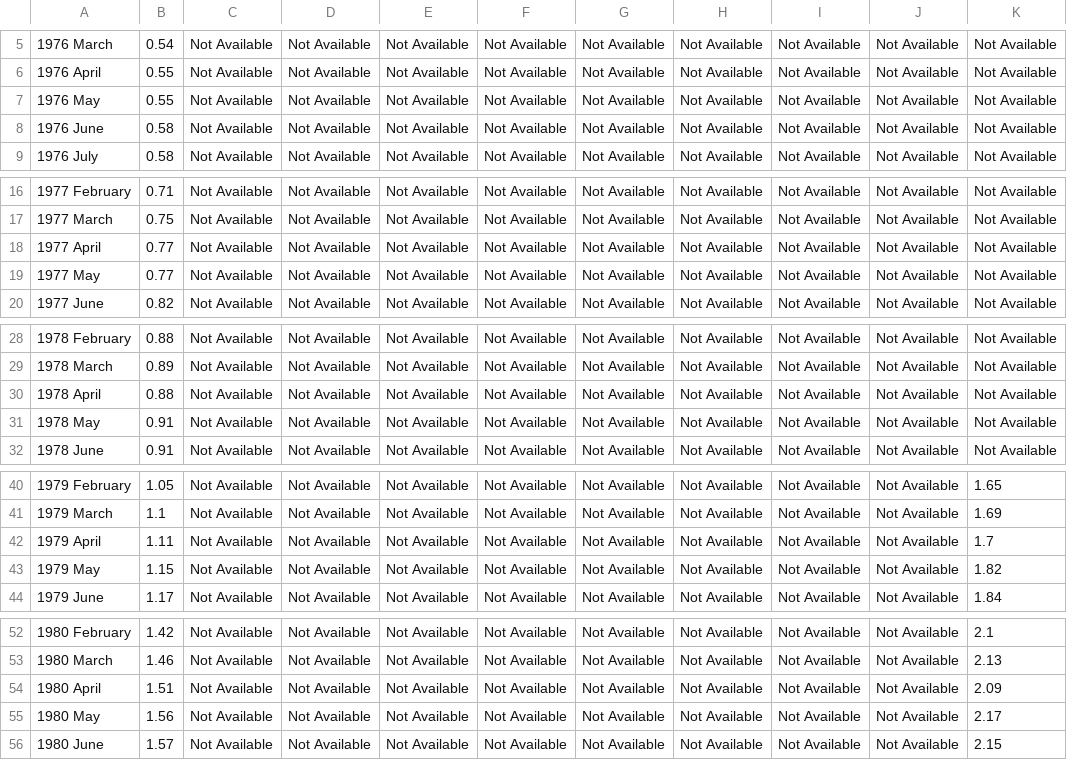
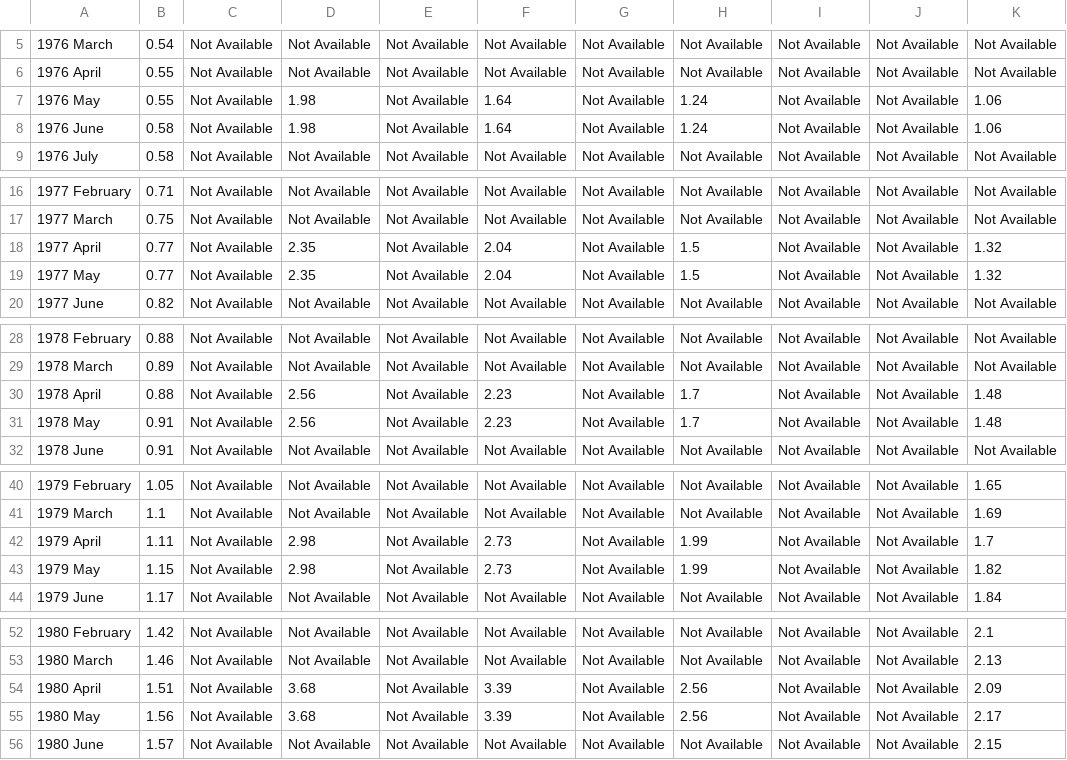
Before and after one commit to tech-david/capstonePython, a CSV file: data/Table_9.10_Natural_Gas_Prices.csv, drawn as a sheet; only a part is shown, gaps mark what is left out; the diff covers the shown part only; the diff names each change by its address in the sheet, - before the commit and + after, or states it on an @@ line.

Commit message:
Added Helper method to add missing values based on annual average

```diff
--- a/data/Table_9.10_Natural_Gas_Prices.csv
+++ b/data/Table_9.10_Natural_Gas_Prices.csv
-D7:D8: Not Available
+D7:D8: 1.98
-F7:F8: Not Available
+F7:F8: 1.64
-H7:H8: Not Available
+H7:H8: 1.24
-K7:K8: Not Available
+K7:K8: 1.06
-D18:D19: Not Available
+D18:D19: 2.35
-F18:F19: Not Available
+F18:F19: 2.04
-H18:H19: Not Available
+H18:H19: 1.5
-K18:K19: Not Available
+K18:K19: 1.32
-D30:D31: Not Available
+D30:D31: 2.56
-F30:F31: Not Available
+F30:F31: 2.23
-H30:H31: Not Available
+H30:H31: 1.7
-K30:K31: Not Available
+K30:K31: 1.48
-D42:D43: Not Available
+D42:D43: 2.98
-F42:F43: Not Available
+F42:F43: 2.73
-H42:H43: Not Available
+H42:H43: 1.99
-D54:D55: Not Available
+D54:D55: 3.68
-F54:F55: Not Available
+F54:F55: 3.39
-H54:H55: Not Available
+H54:H55: 2.56
```
Also changed, not shown: 12 edited cells elsewhere in this file, 1 other file.
